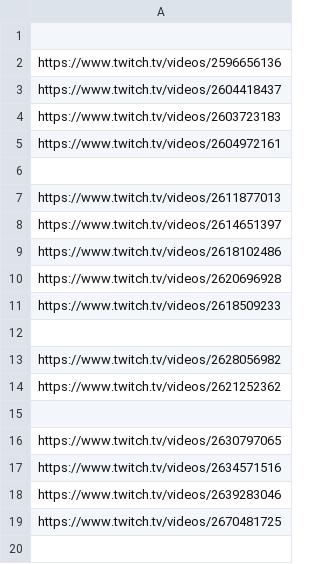
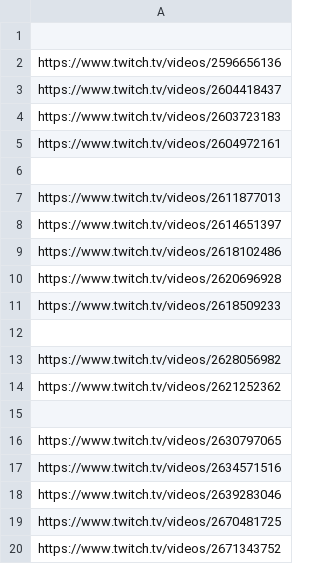
Before and after one commit to audreykft2qlbp1duqldp-del/TAI-twitch, a CSV file: linkdalay.csv, drawn as a sheet; the diff names each change by its address in the sheet, - before the commit and + after, or states it on an @@ line.

```diff
--- a/linkdalay.csv
+++ b/linkdalay.csv
+row 20: https://www.twitch.tv/videos/2671343752
```
